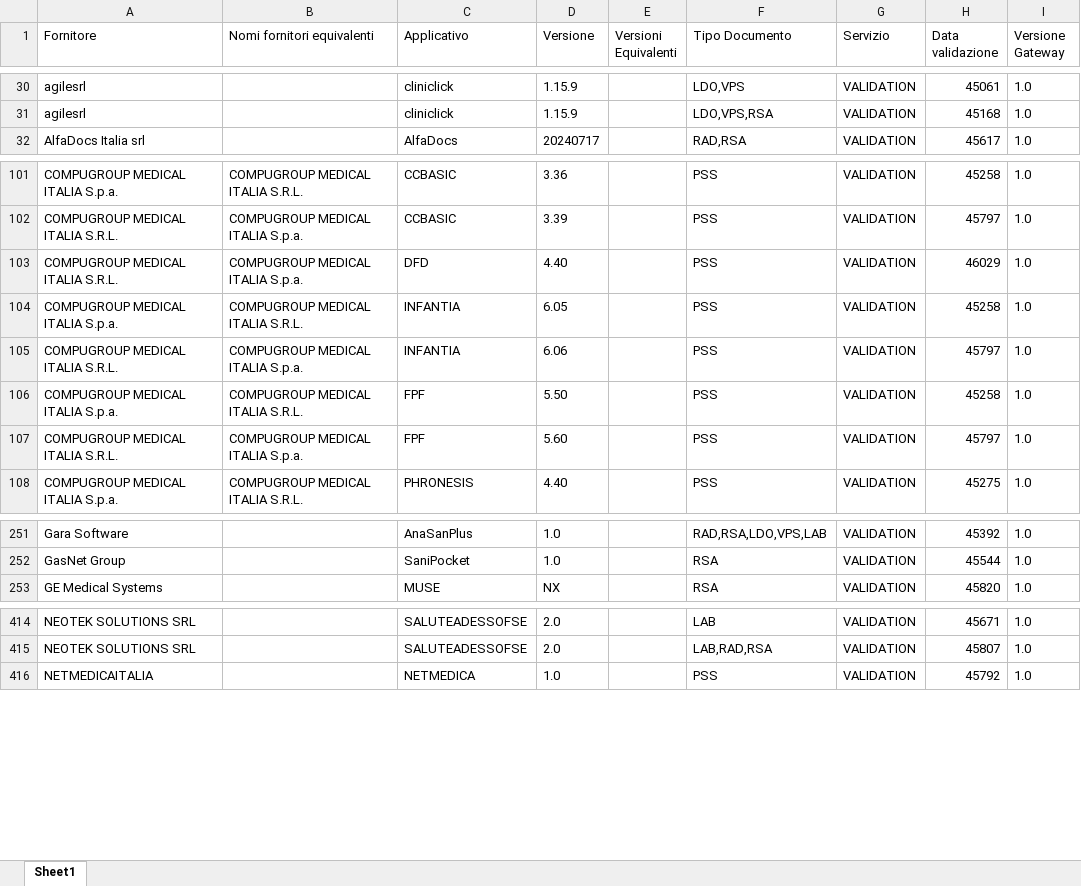
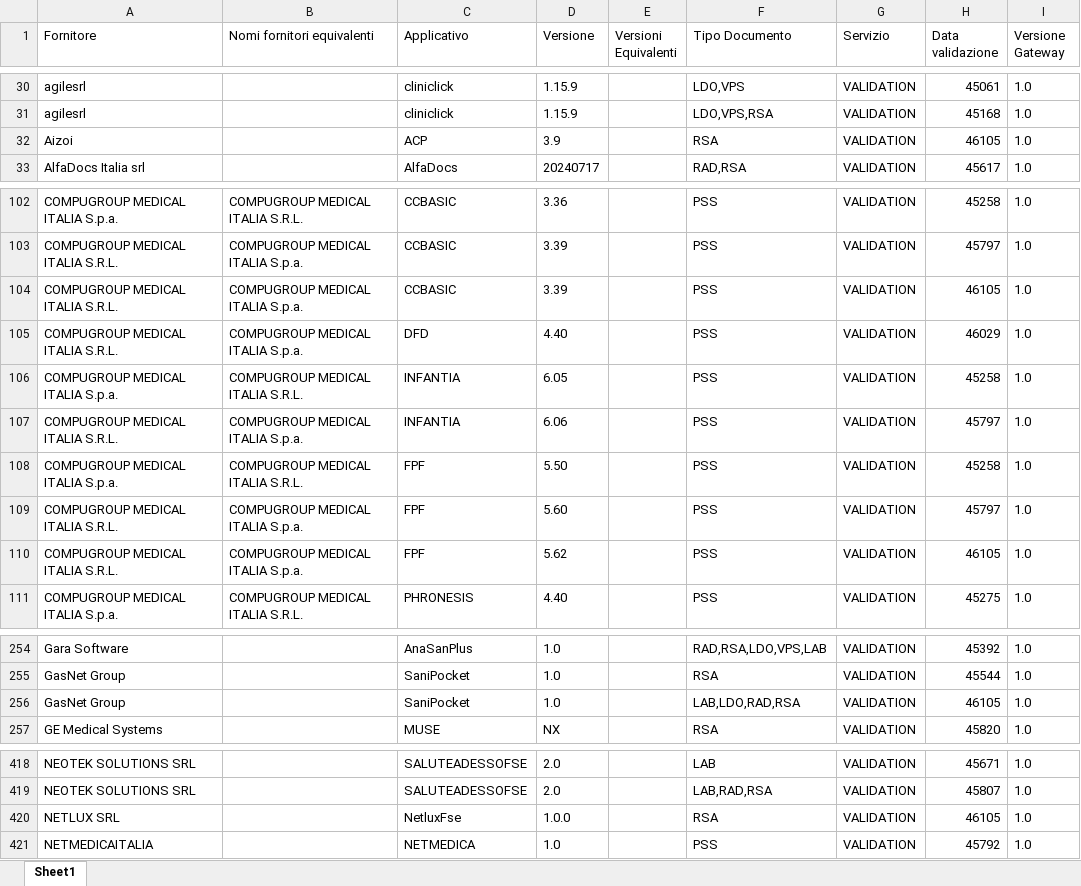
Before and after one commit to ministero-salute/it-fse-accreditati, an Excel workbook: RESULTS/results.xlsx, sheet Sheet1, drawn as a sheet; only a part is shown, gaps mark what is left out; values as stored, in another font and other column widths than the file's, no borders; the diff covers the shown part only; the diff names each change by its address in the sheet, - before the commit and + after, or states it on an @@ line.

```diff
--- a/RESULTS/results.xlsx (sheet Sheet1)
+++ b/RESULTS/results.xlsx (sheet Sheet1)
+row 32: Aizoi |  | ACP | 3.9 |  | RSA | VALIDATION | 46105 | 1.0
+row 104: COMPUGROUP MEDICAL ITALIA S.R.L. | COMPUGROUP MEDICAL ITALIA S.p.a. | CCBASIC | 3.39 |  | PSS | VALIDATION | 46105 | 1.0
+row 110: COMPUGROUP MEDICAL ITALIA S.R.L. | COMPUGROUP MEDICAL ITALIA S.p.a. | FPF | 5.62 |  | PSS | VALIDATION | 46105 | 1.0
+row 256: GasNet Group |  | SaniPocket | 1.0 |  | LAB,LDO,RAD,RSA | VALIDATION | 46105 | 1.0
+row 420: NETLUX SRL |  | NetluxFse | 1.0.0 |  | RSA | VALIDATION | 46105 | 1.0
```
Also changed, not shown: 1 added row elsewhere in this sheet, 2 other files.
